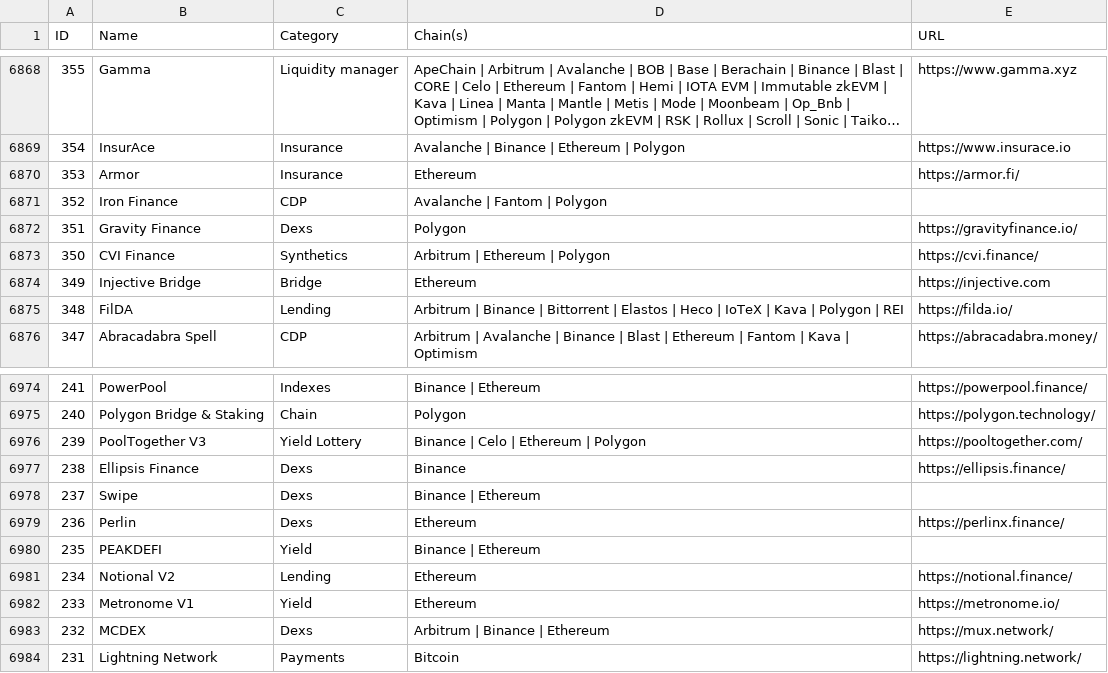
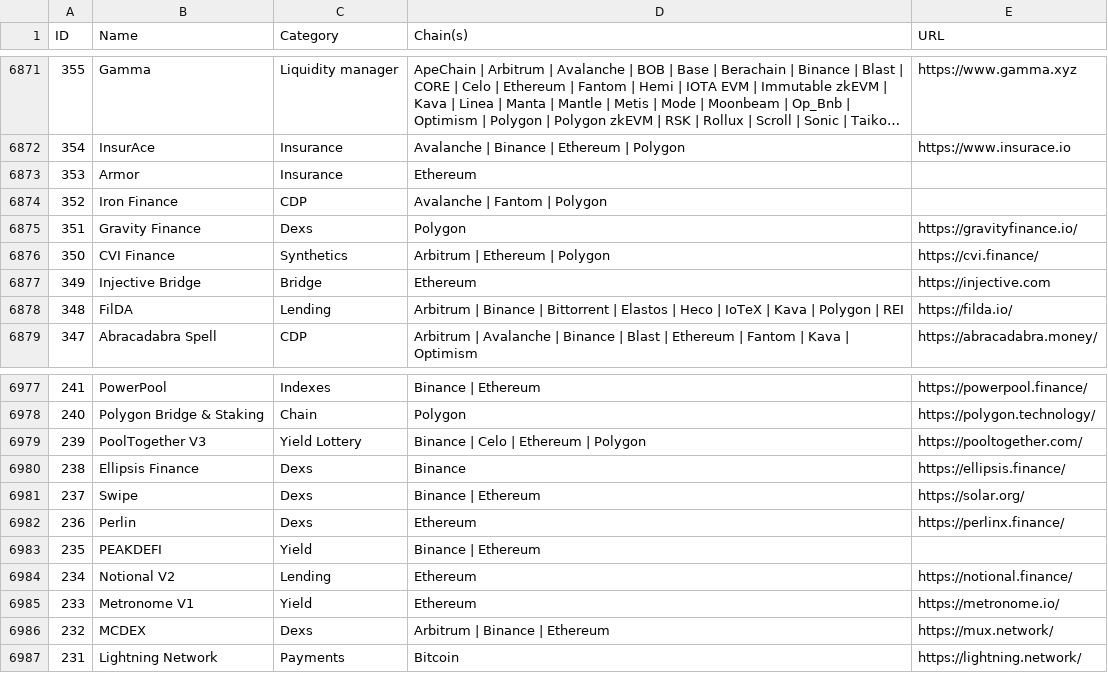
Before and after one commit to pmuens/defi-llama-watcher, a CSV file: data.csv, drawn as a sheet; only a part is shown, gaps mark what is left out; long unchanged cells end in …; the diff covers the shown part only.

```diff
--- a/data.csv
+++ b/data.csv
@@ -6869,3 +6872,3 @@ ID,Name,Category,Chain(s),URL
 354,InsurAce,Insurance,Avalanche | Binance | Ethereum | Polygon,https://www.insurace.io
-353,Armor,Insurance,Ethereum,https://armor.fi/
+353,Armor,Insurance,Ethereum,
 352,Iron Finance,CDP,Avalanche | Fantom | Polygon,
@@ -6977,3 +6980,3 @@ ID,Name,Category,Chain(s),URL
 238,Ellipsis Finance,Dexs,Binance,https://ellipsis.finance/
-237,Swipe,Dexs,Binance | Ethereum,
+237,Swipe,Dexs,Binance | Ethereum,https://solar.org/
 236,Perlin,Dexs,Ethereum,https://perlinx.finance/
```
Also changed, not shown: 3 added rows and 4 edited cells elsewhere in this file.
